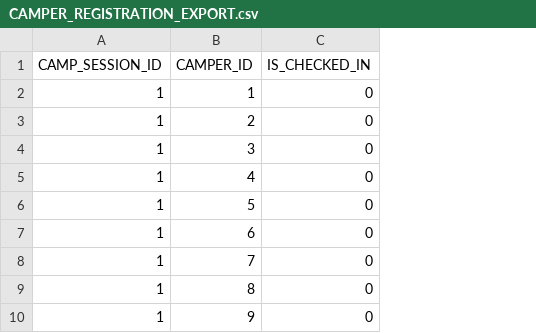
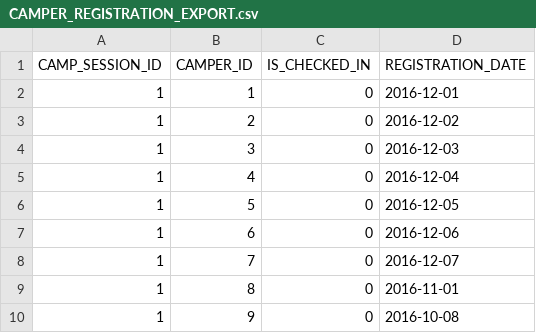
Before and after one commit to wmisley/ist-303-project, a CSV file: data/CAMPER_REGISTRATION_EXPORT.csv, drawn as a sheet; only a part is shown; the diff names each change by its address in the sheet, - before the commit and + after, or states it on an @@ line.

```diff
--- a/data/CAMPER_REGISTRATION_EXPORT.csv
+++ b/data/CAMPER_REGISTRATION_EXPORT.csv
+column D (REGISTRATION_DATE), rows 2-10: 2016-12-01 | 2016-12-02 | 2016-12-03 | 2016-12-04 | 2016-12-05 | 2016-12-06 | 2016-12-07 | 2016-11-01 | 2016-10-08
```
Also changed, not shown: 6 other files.
